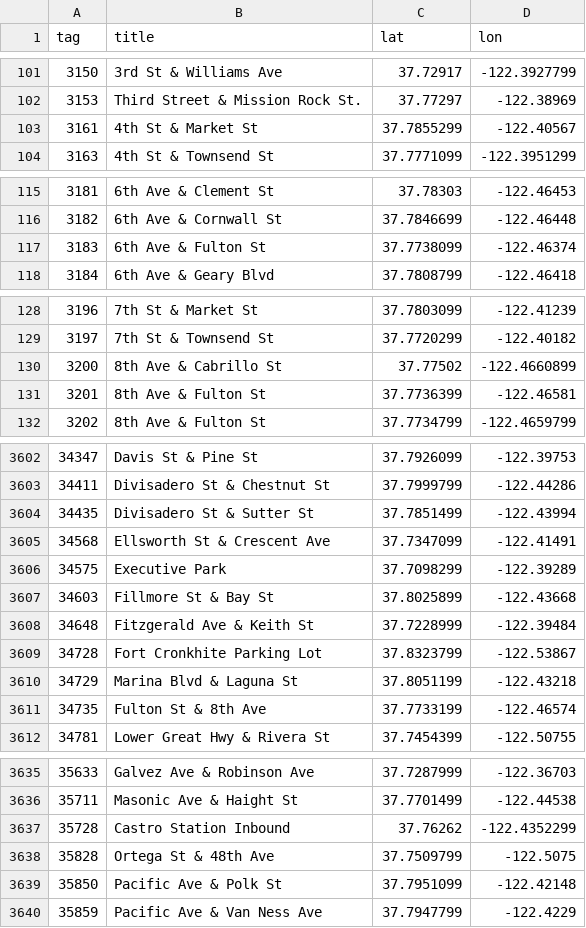
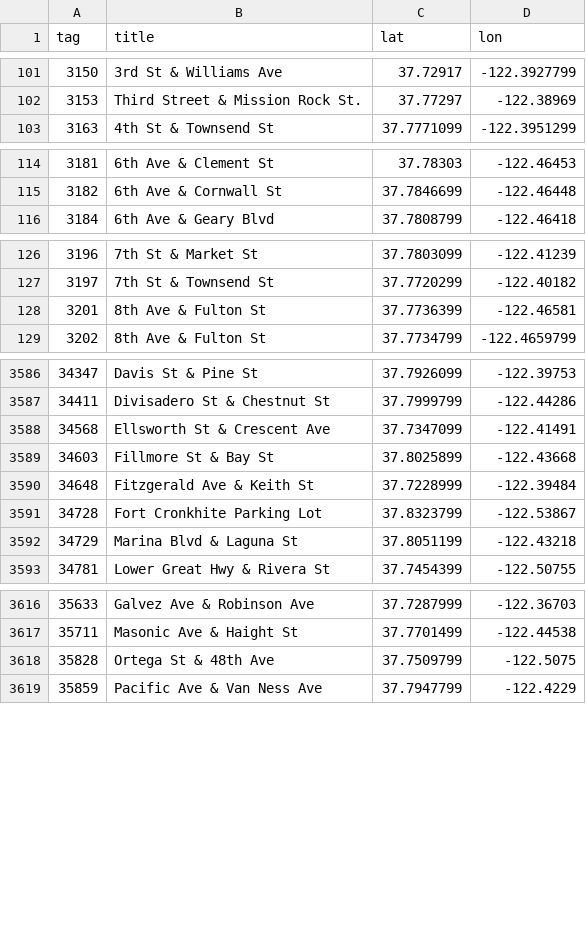
Before and after one commit to tipech/city-transit-analyzer, a CSV file: sf-muni/stops.csv, drawn as a sheet; only a part is shown, gaps mark what is left out; the diff covers the shown part only; the diff names each change by its address in the sheet, - before the commit and + after, or states it on an @@ line.

```diff
--- a/sf-muni/stops.csv
+++ b/sf-muni/stops.csv
-row 103: 3161 | 4th St & Market St | 37.7855299 | -122.40567
-row 117: 3183 | 6th Ave & Fulton St | 37.7738099 | -122.46374
-row 130: 3200 | 8th Ave & Cabrillo St | 37.77502 | -122.4660899
-row 3604: 34435 | Divisadero St & Sutter St | 37.7851499 | -122.43994
-row 3606: 34575 | Executive Park | 37.7098299 | -122.39289
-row 3611: 34735 | Fulton St & 8th Ave | 37.7733199 | -122.46574
-row 3637: 35728 | Castro Station Inbound | 37.76262 | -122.4352299
-row 3639: 35850 | Pacific Ave & Polk St | 37.7951099 | -122.42148
```
Also changed, not shown: 18 removed rows elsewhere in this file, 10 other files.
